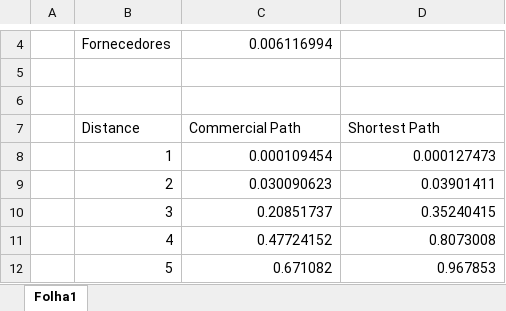
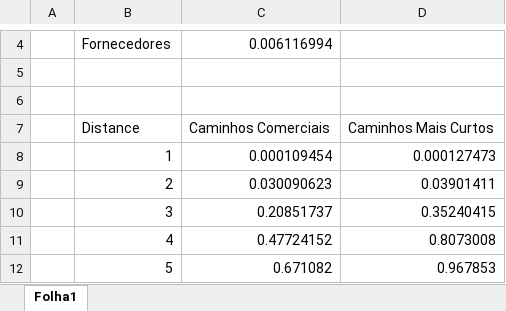
Before and after one commit to alexamor/ADRC, an Excel workbook: ADRC_p2/dados.xlsx, sheet Folha1, drawn as a sheet; only a part is shown, gaps mark what is left out; values as stored, in another font and other column widths than the file's, no borders; charts and pictures not drawn; the diff names each change by its address in the sheet, - before the commit and + after, or states it on an @@ line.

```diff
--- a/ADRC_p2/dados.xlsx (sheet Folha1)
+++ b/ADRC_p2/dados.xlsx (sheet Folha1)
-C7: Commercial Path
+C7: Caminhos Comerciais
-D7: Shortest Path
+D7: Caminhos Mais Curtos
```
Also changed, not shown: charts or pictures, 11 other files.
